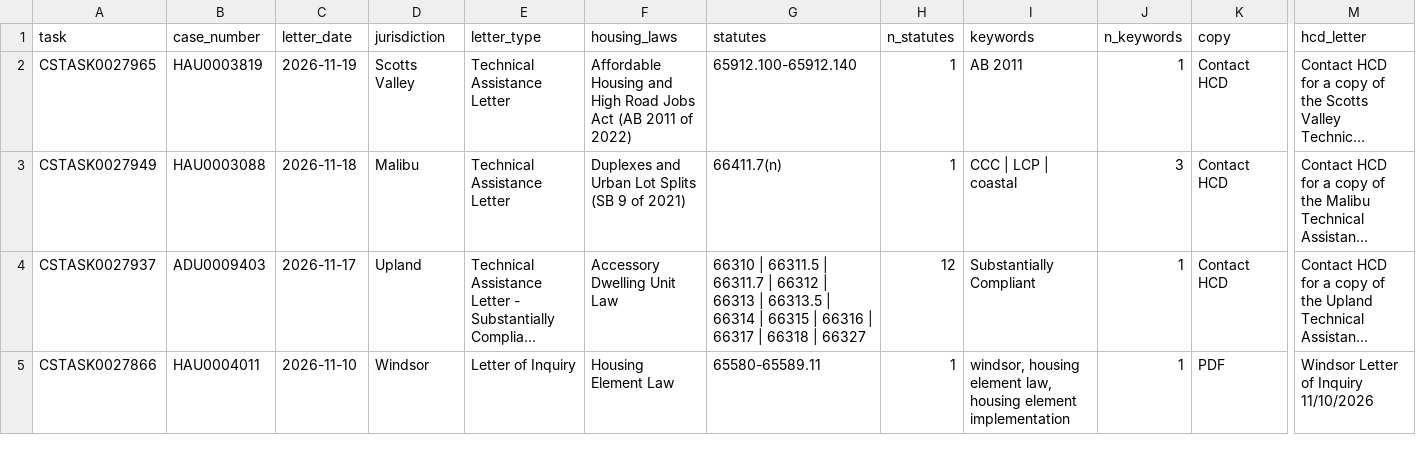
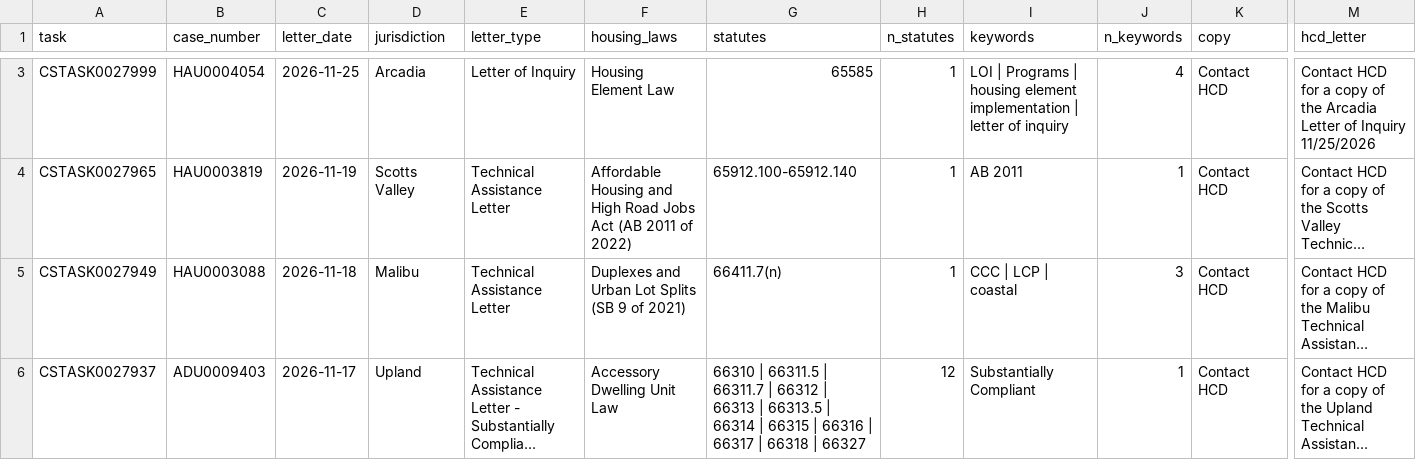
Before and after one commit to betterleg/hcd-letters, a CSV file: hau/letters_index.csv, drawn as a sheet; only a part is shown, gaps mark what is left out; the shorter side is filled out with more unchanged rows; long unchanged cells end in …; rows hold the shown columns only; the diff covers the shown part only; the diff names each change by its address in the sheet, - before the commit and + after, or states it on an @@ line.

```diff
--- a/hau/letters_index.csv
+++ b/hau/letters_index.csv
+row 3: CSTASK0027999 | HAU0004054 | 2026-11-25 | Arcadia | Letter of Inquiry | Housing Element Law | 65585 | 1 | LOI | Programs | housing element implementation | letter of inquiry | 4 | Contact HCD | Contact HCD for a copy of the Arcadia Letter of Inquiry 11/25/2026
```
Also changed, not shown: 1 added row and 6 edited cells elsewhere in this file, hau/hau.csv, hau/hau_keywords.csv, 13 other files.
